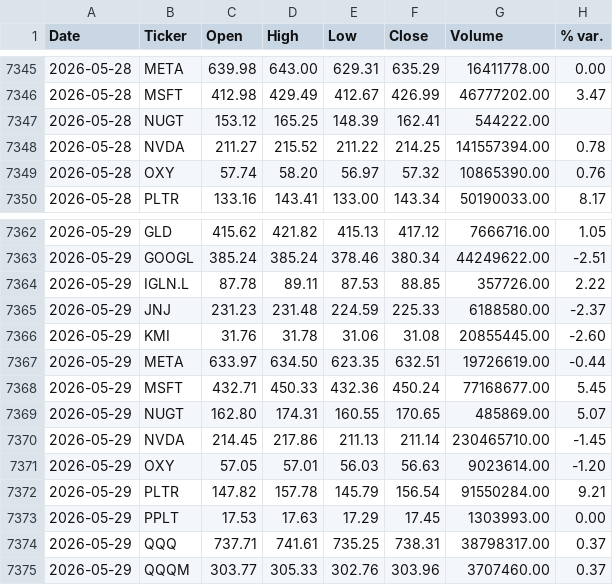
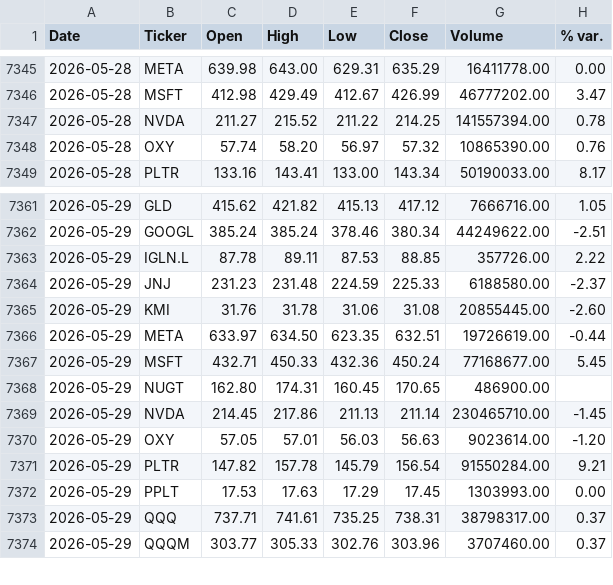
Before and after one commit to faviocanturini-tech/precios-acciones, a CSV file: data/auto_update_log.csv, drawn as a sheet; only a part is shown, gaps mark what is left out.

Commit message:
Actualización automática de precios - 2026-06-01 09:21

```diff
--- a/data/auto_update_log.csv
+++ b/data/auto_update_log.csv
@@ -7346,3 +7346,2 @@ Date,Ticker,Open,High,Low,Close,Volume,% var.
 2026-05-28,MSFT,412.98,429.49,412.67,426.99,46777202.00,3.47
-2026-05-28,NUGT,153.12,165.25,148.39,162.41,544222.00,
 2026-05-28,NVDA,211.27,215.52,211.22,214.25,141557394.00,0.78
@@ -7368,3 +7367,3 @@ Date,Ticker,Open,High,Low,Close,Volume,% var.
 2026-05-29,MSFT,432.71,450.33,432.36,450.24,77168677.00,5.45
-2026-05-29,NUGT,162.80,174.31,160.55,170.65,485869.00,5.07
+2026-05-29,NUGT,162.80,174.31,160.45,170.65,486900.00,
 2026-05-29,NVDA,214.45,217.86,211.13,211.14,230465710.00,-1.45
```
